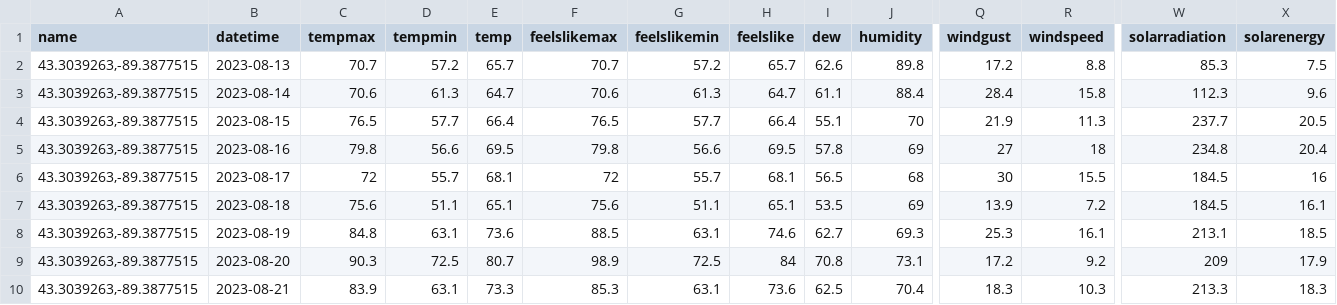
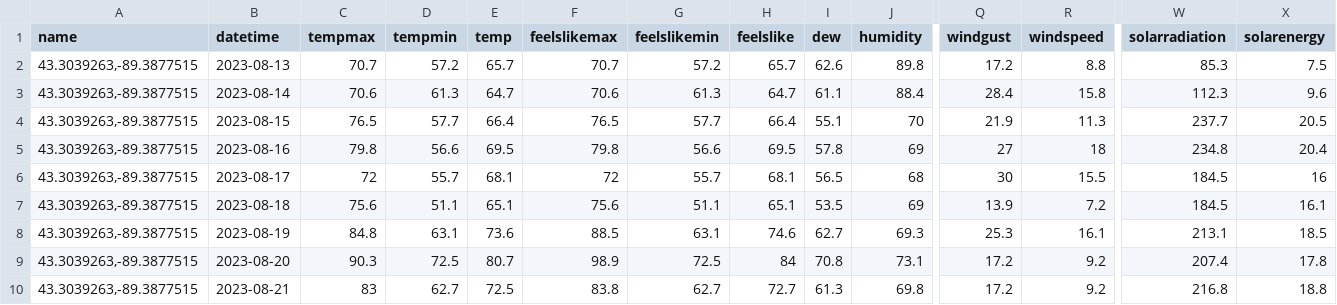
Before and after one commit to acperkins3/GDD-Plots-2023, a CSV file: ARLVisualCrossing.csv, drawn as a sheet; only a part is shown, gaps mark what is left out; the diff covers the shown part only; the diff names each change by its address in the sheet, - before the commit and + after, or states it on an @@ line.

```diff
--- a/ARLVisualCrossing.csv
+++ b/ARLVisualCrossing.csv
-W9 (solarradiation): 209
+W9 (solarradiation): 207.4
-X9 (solarenergy): 17.9
+X9 (solarenergy): 17.8
-C10 (tempmax): 83.9
+C10 (tempmax): 83
-D10 (tempmin): 63.1
+D10 (tempmin): 62.7
-E10 (temp): 73.3
+E10 (temp): 72.5
-F10 (feelslikemax): 85.3
+F10 (feelslikemax): 83.8
-G10 (feelslikemin): 63.1
+G10 (feelslikemin): 62.7
-H10 (feelslike): 73.6
+H10 (feelslike): 72.7
-I10 (dew): 62.5
+I10 (dew): 61.3
-J10 (humidity): 70.4
+J10 (humidity): 69.8
-Q10 (windgust): 18.3
+Q10 (windgust): 17.2
-R10 (windspeed): 10.3
+R10 (windspeed): 9.2
-W10 (solarradiation): 213.3
+W10 (solarradiation): 216.8
-X10 (solarenergy): 18.3
+X10 (solarenergy): 18.8
```
Also changed, not shown: 5 edited cells elsewhere in this file, Arlington_existing.csv, CHMW3.csv, 7 other files.
